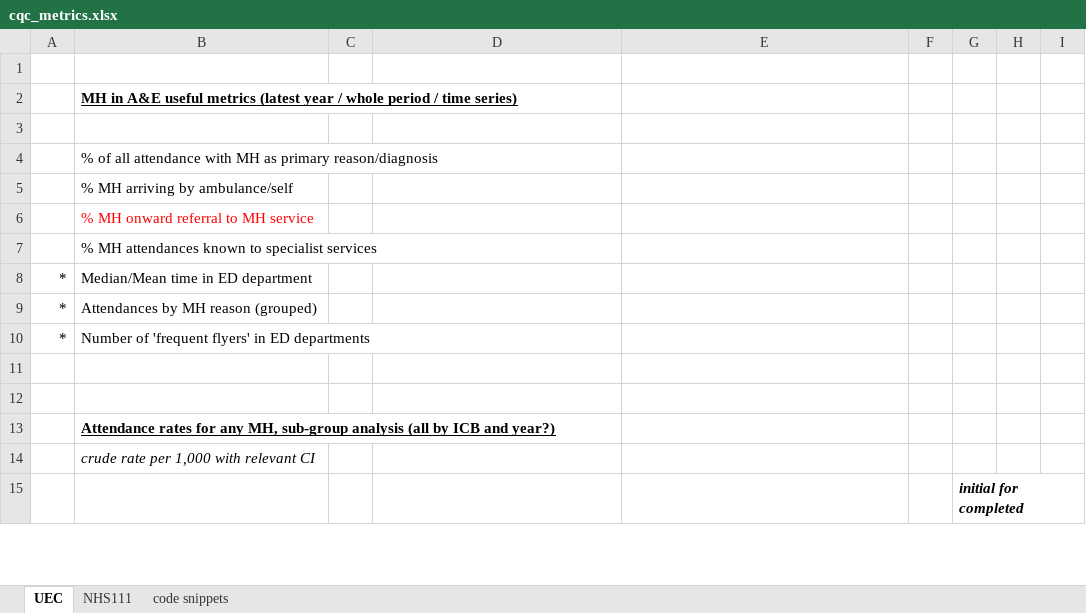
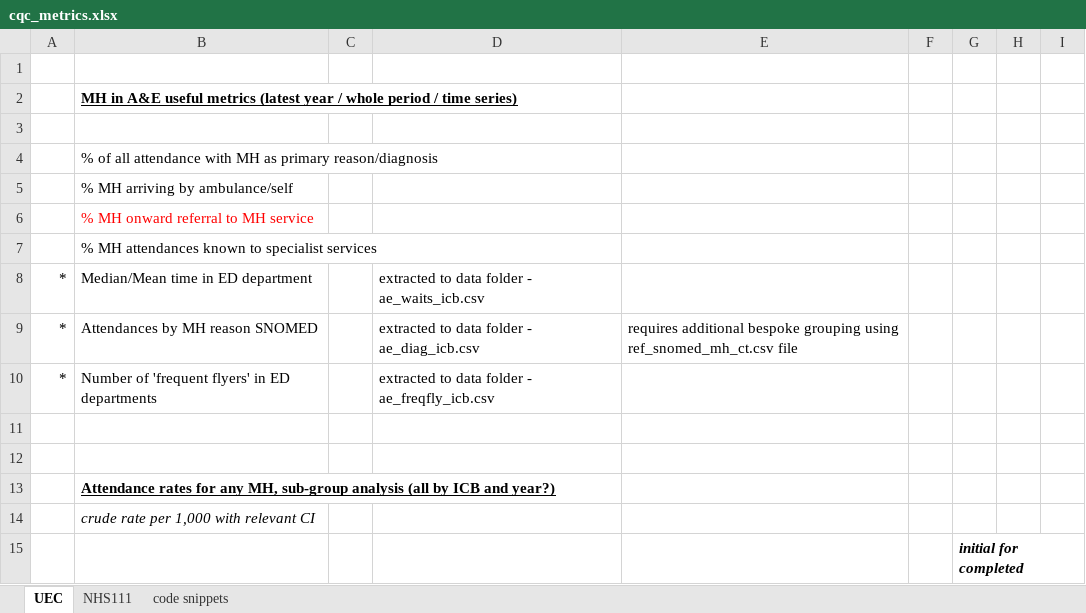
Before and after one commit to The-Strategy-Unit/cqc_soc, an Excel workbook: data/cqc_metrics.xlsx, sheet UEC, drawn as a sheet; only a part is shown; values as stored, in another font and other column widths than the file's, no borders; the diff names each change by its address in the sheet, - before the commit and + after, or states it on an @@ line.

Commit message:
exlcusions from snomed and 111 symptom lookups. Data files for specific queries

```diff
--- a/data/cqc_metrics.xlsx (sheet UEC)
+++ b/data/cqc_metrics.xlsx (sheet UEC)
-D8: (empty)
+D8: extracted to data folder - ae_waits_icb.csv
-B9: Attendances by MH reason (grouped)
+B9: Attendances by MH reason SNOMED
-D9: (empty)
+D9: extracted to data folder - ae_diag_icb.csv
-E9: (empty)
+E9: requires additional bespoke grouping using ref_snomed_mh_ct.csv file
-D10: (empty)
+D10: extracted to data folder - ae_freqfly_icb.csv
```
Also changed, not shown: sheet NHS111, 5 other files.
